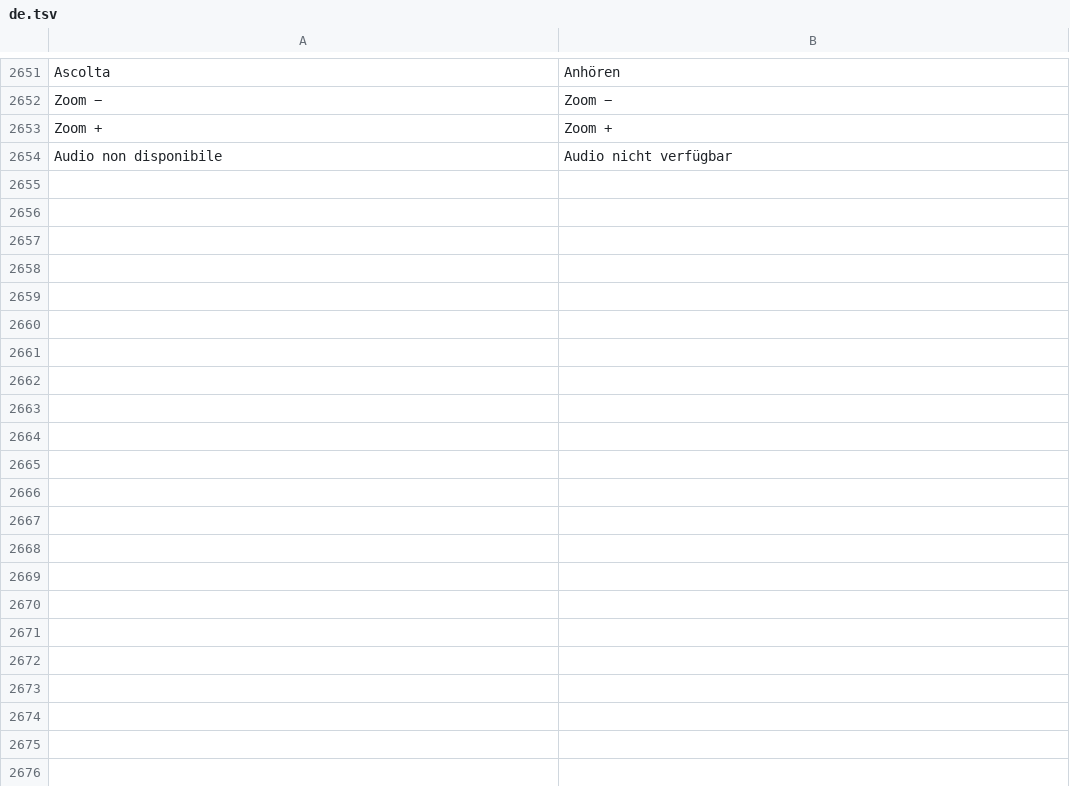
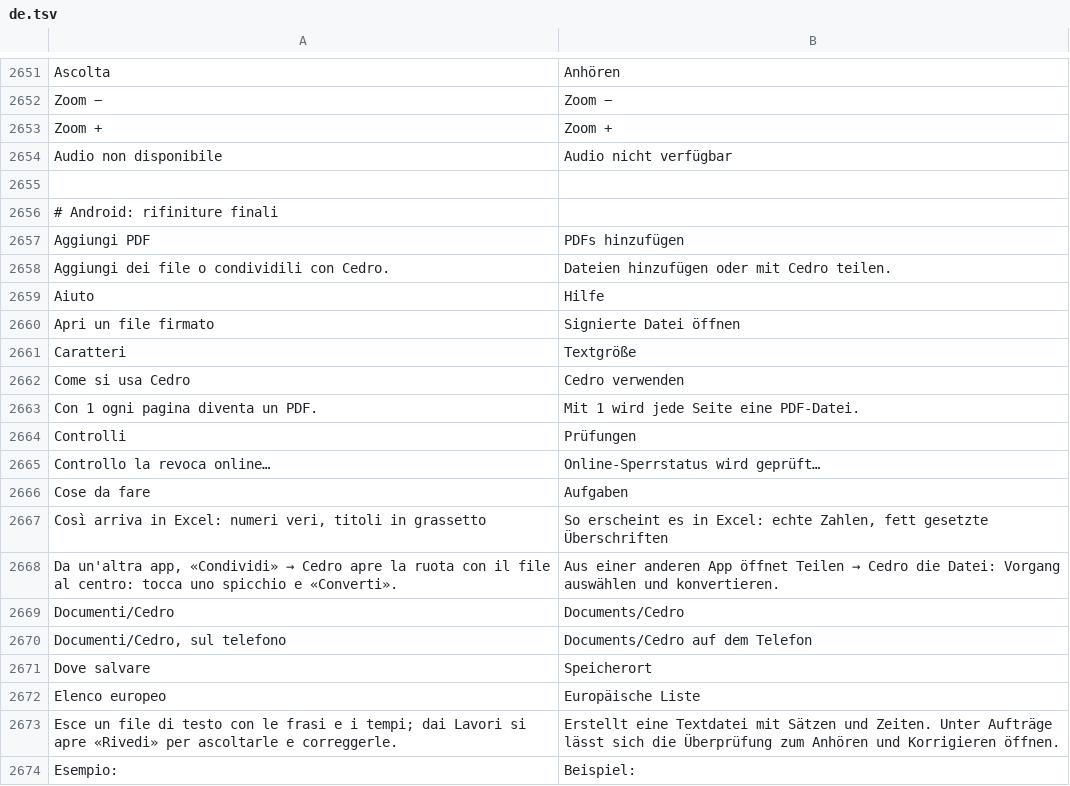
Before and after one commit to realfulvio/cedro, a TSV file: i18n/de.tsv, drawn as a sheet; only a part is shown, gaps mark what is left out; the diff covers the shown part only.

Commit message:
Android: completa lingue, risorse di rilascio e rapporti permanenti

```diff
--- a/i18n/de.tsv
+++ b/i18n/de.tsv
@@ -2654 +2654,21 @@ Zoom +	Zoom +
 Audio non disponibile	Audio nicht verfügbar
+
+# Android: rifiniture finali
+Aggiungi PDF	PDFs hinzufügen
+Aggiungi dei file o condividili con Cedro.	Dateien hinzufügen oder mit Cedro teilen.
+Aiuto	Hilfe
+Apri un file firmato	Signierte Datei öffnen
+Caratteri	Textgröße
+Come si usa Cedro	Cedro verwenden
+Con 1 ogni pagina diventa un PDF.	Mit 1 wird jede Seite eine PDF-Datei.
+Controlli	Prüfungen
+Controllo la revoca online…	Online-Sperrstatus wird geprüft…
+Cose da fare	Aufgaben
+Così arriva in Excel: numeri veri, titoli in grassetto	So erscheint es in Excel: echte Zahlen, fett gesetzte Überschriften
+Da un'altra app, «Condividi» → Cedro apre la ruota con il file al centro: tocca uno spicchio e «Converti».	Aus einer anderen App öffnet Teilen → Cedro die Datei: Vorgang auswählen und konvertieren.
+Documenti/Cedro	Documents/Cedro
+Documenti/Cedro, sul telefono	Documents/Cedro auf dem Telefon
+Dove salvare	Speicherort
+Elenco europeo	Europäische Liste
+Esce un file di testo con le frasi e i tempi; dai Lavori si apre «Rivedi» per ascoltarle e correggerle.	Erstellt eine Textdatei mit Sätzen und Zeiten. Unter Aufträge lässt sich die Überprüfung zum Anhören und Korrigieren öffnen.
+Esempio: 	Beispiel:
```
Also changed, not shown: 31 added rows elsewhere in this file, i18n/en.tsv, i18n/es.tsv, 32 other files.
